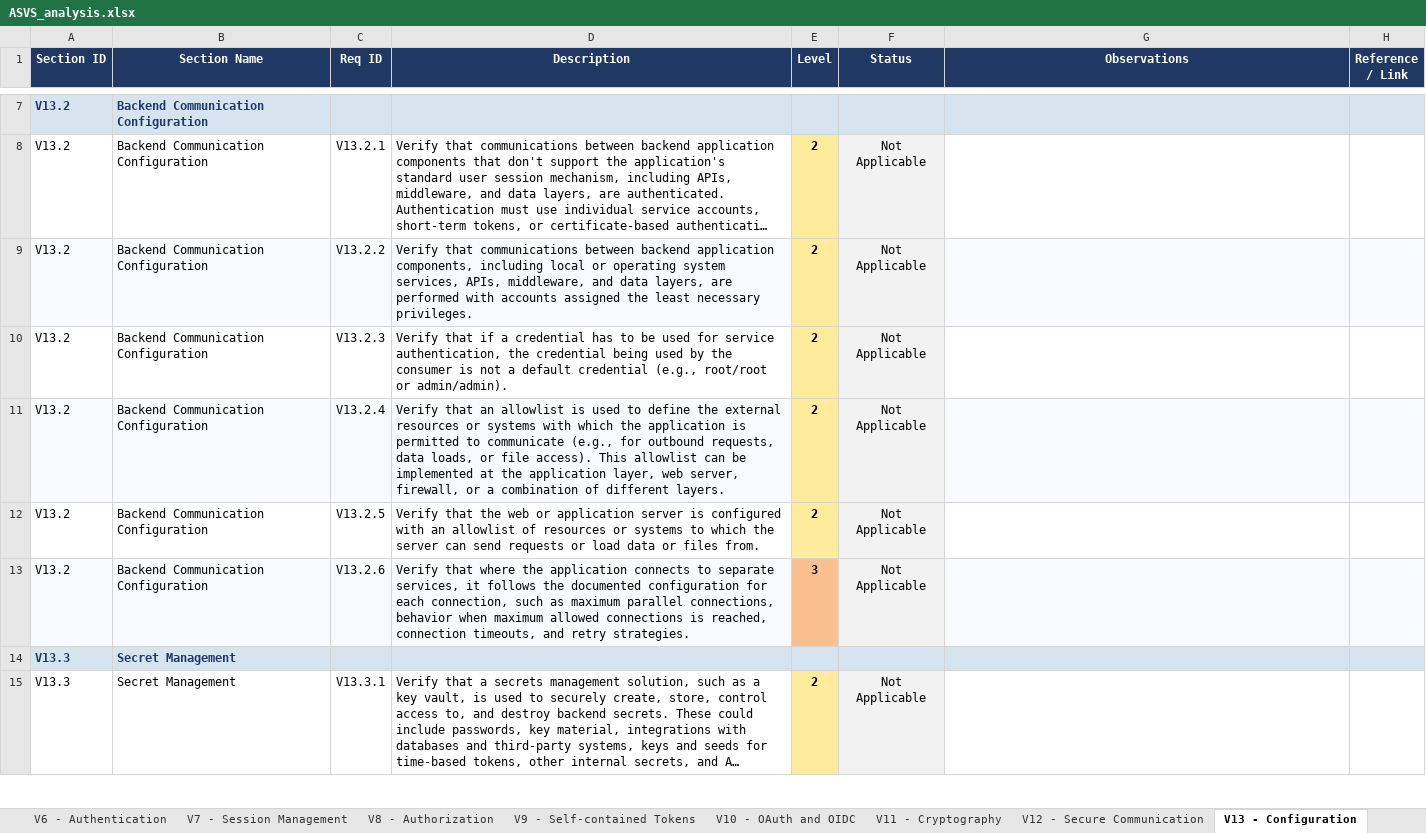
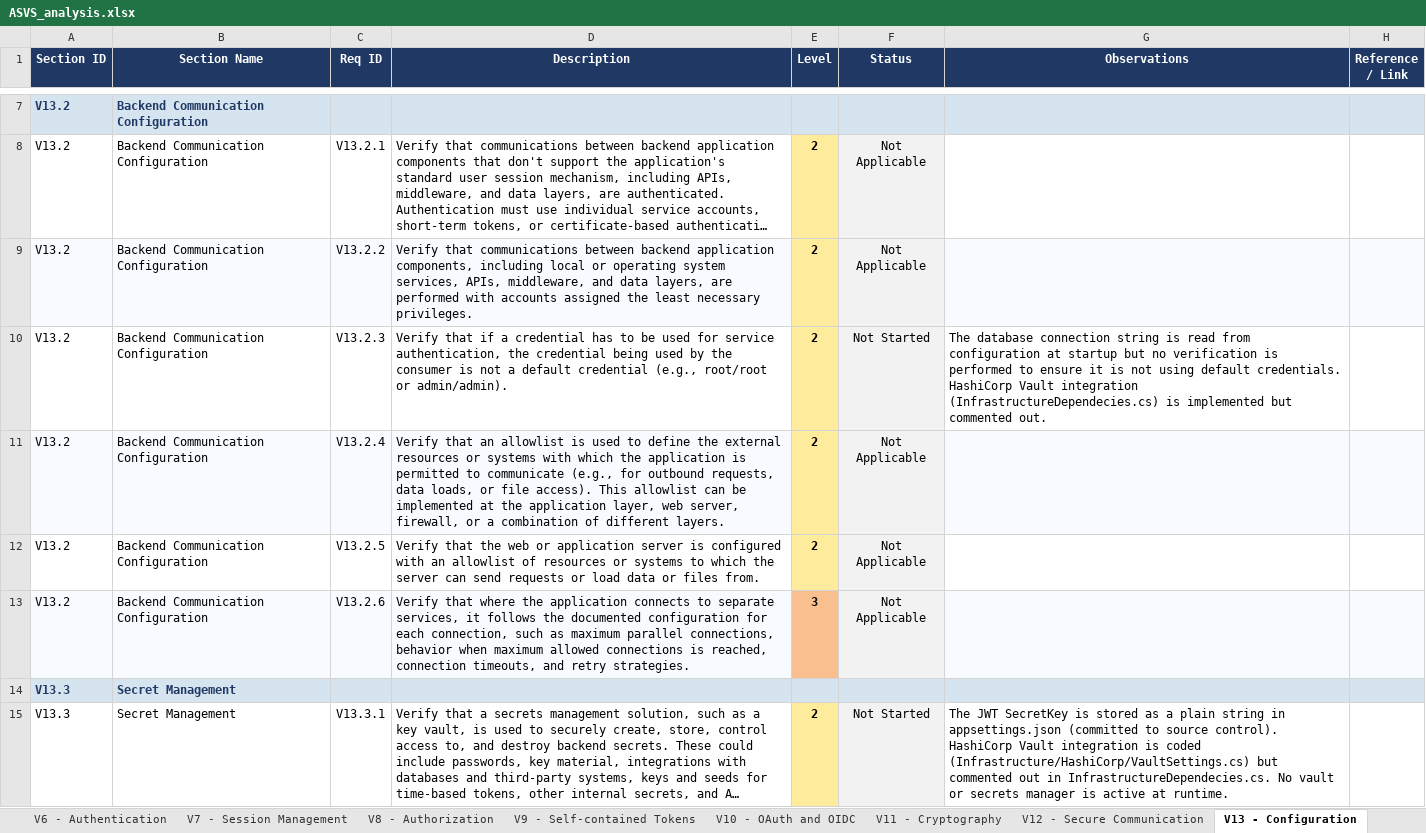
Before and after one commit to mei-desofs/desofs2026-wed_pbs_5-2, an Excel workbook: Documentation/Phase 2/ASVS/ASVS_analysis.xlsx, sheet V13 - Configuration, drawn as a sheet; only a part is shown, gaps mark what is left out; long unchanged cells end in …; values as stored, in another font and other column widths than the file's, no borders; conditional formats not drawn; the diff covers the shown part only; the diff names each change by its address in the sheet, - before the commit and + after, or states it on an @@ line.

```diff
--- a/Documentation/Phase 2/ASVS/ASVS_analysis.xlsx (sheet V13 - Configuration)
+++ b/Documentation/Phase 2/ASVS/ASVS_analysis.xlsx (sheet V13 - Configuration)
-F10 (Status): Not Applicable
+F10 (Status): Not Started
-G10 (Observations): (empty)
+G10 (Observations): The database connection string is read from configuration at startup but no verification is performed to ensure it is not using default credentials. HashiCorp Vault integration (InfrastructureDependecies.cs) is implemented but commented out.
-F15 (Status): Not Applicable
+F15 (Status): Not Started
-G15 (Observations): (empty)
+G15 (Observations): The JWT SecretKey is stored as a plain string in appsettings.json (committed to source control). HashiCorp Vault integration is coded (Infrastructure/HashiCorp/VaultSettings.cs) but commented out in InfrastructureDependecies.cs. No vault or secrets manager is active at runtime.
```
Also changed, not shown: 8 edited cells elsewhere in this sheet, sheet Summary, sheet V6 - Authentication, sheet V15 - Secure Coding and Archite, sheet V9 - Self-contained Tokens, sheet V11 - Cryptography, sheet V7 - Session Management, 8 more sheets, charts or pictures, 1 other file.
